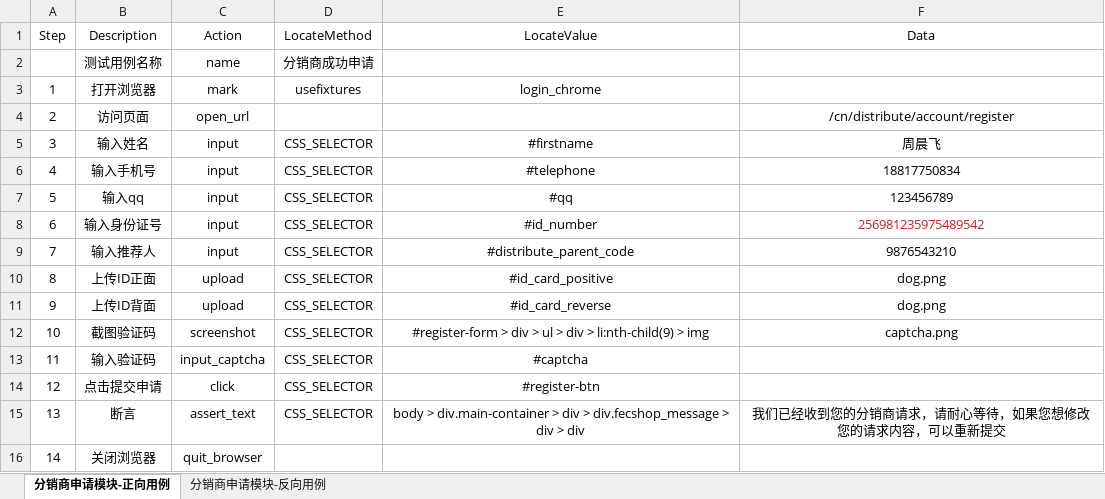
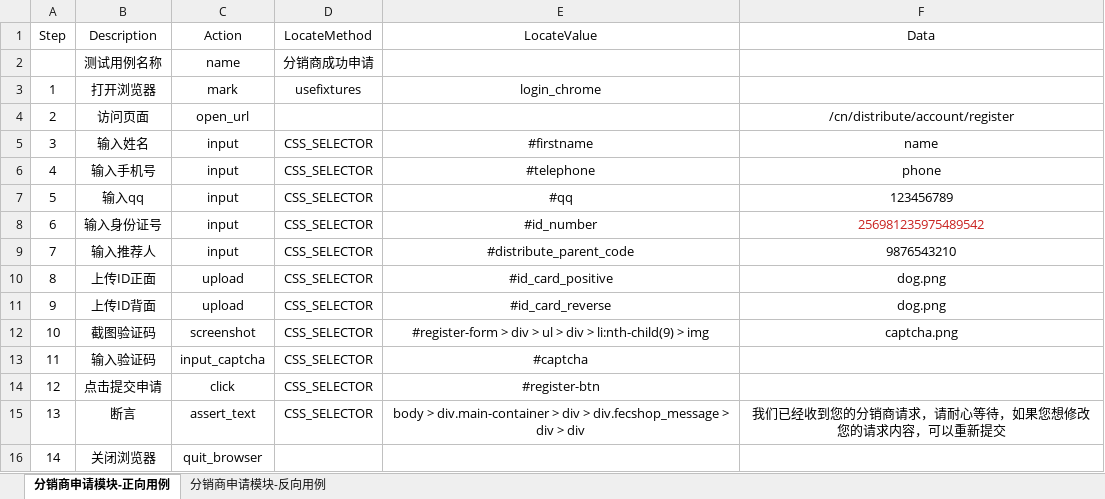
Before and after one commit to Guyuechuqi/web_kdt, an Excel workbook: data/test_distributor.xlsx, sheet 分销商申请模块-正向用例, drawn as a sheet; values as stored, in another font and other column widths than the file's, no borders; the diff names each change by its address in the sheet, - before the commit and + after, or states it on an @@ line.

```diff
--- a/data/test_distributor.xlsx (sheet 分销商申请模块-正向用例)
+++ b/data/test_distributor.xlsx (sheet 分销商申请模块-正向用例)
-F5 (Data): 周晨飞
+F5 (Data): name
-F6 (Data): 18817750834
+F6 (Data): phone
```
Also changed, not shown: sheet 分销商申请模块-反向用例, data/test_login.xlsx, data/test_register.xlsx, 1 other file.
